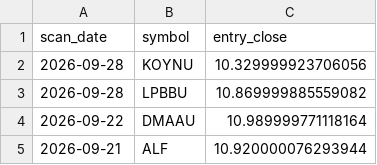
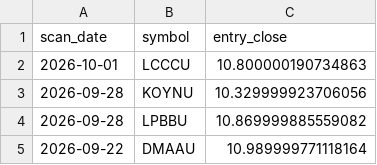
Before and after one commit to StockGem26/my-screener-site, a CSV file: docs/history/picks.csv, drawn as a sheet; only a part is shown; the shorter side is filled out with more unchanged rows.

```diff
--- a/docs/history/picks.csv
+++ b/docs/history/picks.csv
@@ -1,2 +1,3 @@
 scan_date,symbol,entry_close
+2026-10-01,LCCCU,10.800000190734863
 2026-09-28,KOYNU,10.329999923706056
```
Also changed, not shown: 2 other files.
